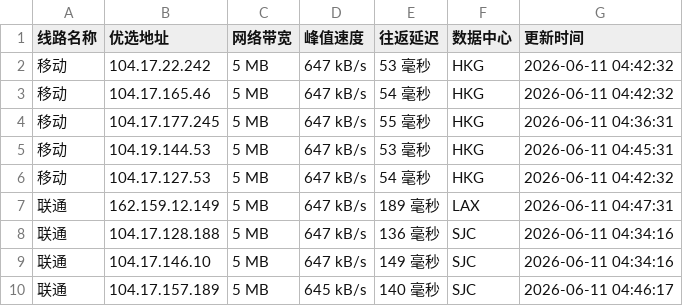
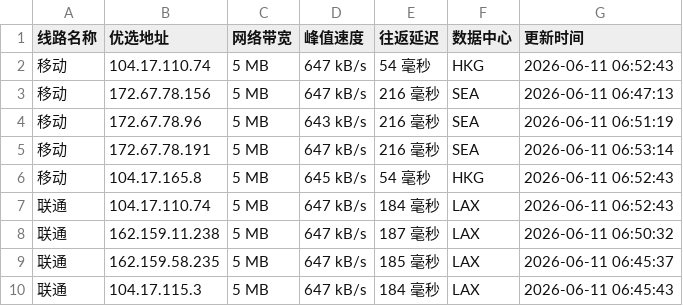
Before and after one commit to 748171997rui-afk/cfipyx, a CSV file: cfip.csv, drawn as a sheet; only a part is shown; the diff covers the shown part only.

```diff
--- a/cfip.csv
+++ b/cfip.csv
@@ -1,10 +1,10 @@
 线路名称,优选地址,网络带宽,峰值速度,往返延迟,数据中心,更新时间
-移动,104.17.22.242,5 MB,647 kB/s,53 毫秒,HKG,2026-06-11 04:42:32
-移动,104.17.165.46,5 MB,647 kB/s,54 毫秒,HKG,2026-06-11 04:42:32
-移动,104.17.177.245,5 MB,647 kB/s,55 毫秒,HKG,2026-06-11 04:36:31
-移动,104.19.144.53,5 MB,647 kB/s,53 毫秒,HKG,2026-06-11 04:45:31
-移动,104.17.127.53,5 MB,647 kB/s,54 毫秒,HKG,2026-06-11 04:42:32
-联通,162.159.12.149,5 MB,647 kB/s,189 毫秒,LAX,2026-06-11 04:47:31
-联通,104.17.128.188,5 MB,647 kB/s,136 毫秒,SJC,2026-06-11 04:34:16
-联通,104.17.146.10,5 MB,647 kB/s,149 毫秒,SJC,2026-06-11 04:34:16
-联通,104.17.157.189,5 MB,645 kB/s,140 毫秒,SJC,2026-06-11 04:46:17
+移动,104.17.110.74,5 MB,647 kB/s,54 毫秒,HKG,2026-06-11 06:52:43
+移动,172.67.78.156,5 MB,647 kB/s,216 毫秒,SEA,2026-06-11 06:47:13
+移动,172.67.78.96,5 MB,643 kB/s,216 毫秒,SEA,2026-06-11 06:51:19
+移动,172.67.78.191,5 MB,647 kB/s,216 毫秒,SEA,2026-06-11 06:53:14
+移动,104.17.165.8,5 MB,645 kB/s,54 毫秒,HKG,2026-06-11 06:52:43
+联通,104.17.110.74,5 MB,647 kB/s,184 毫秒,LAX,2026-06-11 06:52:43
+联通,162.159.11.238,5 MB,647 kB/s,187 毫秒,LAX,2026-06-11 06:50:32
+联通,162.159.58.235,5 MB,647 kB/s,185 毫秒,LAX,2026-06-11 06:45:37
+联通,104.17.115.3,5 MB,647 kB/s,184 毫秒,LAX,2026-06-11 06:45:43
```
Also changed, not shown: 18 edited cells elsewhere in this file, 1 other file.
